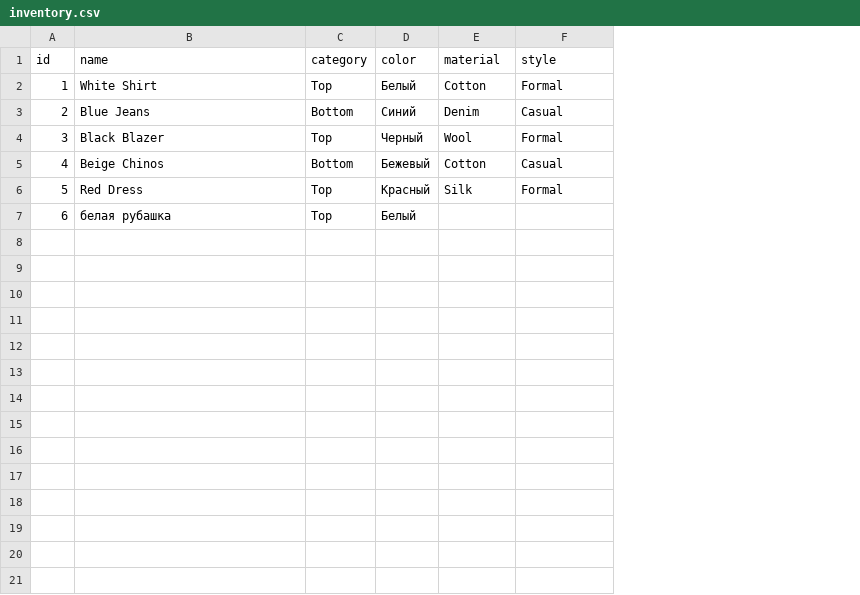
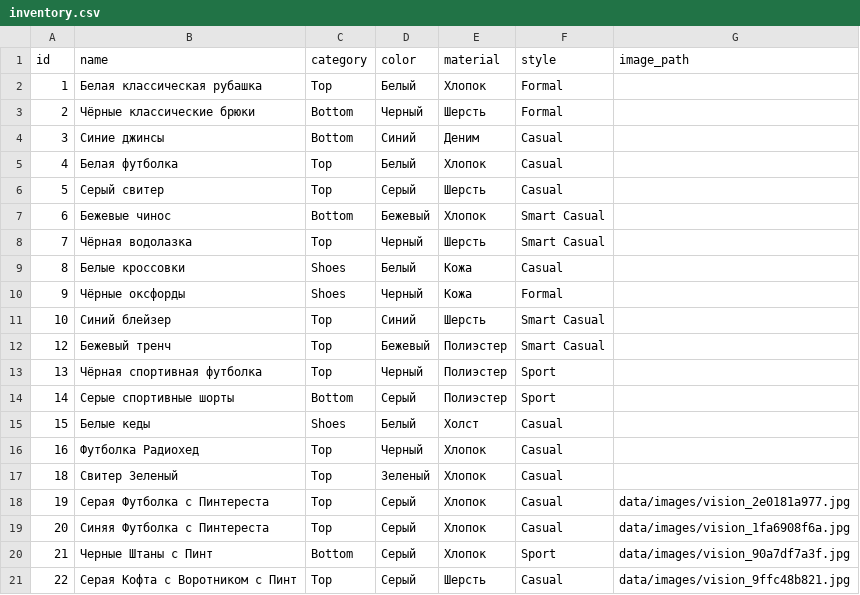
Before and after one commit to babyprogg/PRIS-2026-Omirbek-SmartWardrobe, a CSV file: data/raw/inventory.csv, drawn as a sheet; the diff names each change by its address in the sheet, - before the commit and + after, or states it on an @@ line.

```diff
--- a/data/raw/inventory.csv
+++ b/data/raw/inventory.csv
+column G (image_path), empty
-B2 (name): White Shirt
+B2 (name): Белая классическая рубашка
-E2 (material): Cotton
+E2 (material): Хлопок
-B3 (name): Blue Jeans
+B3 (name): Чёрные классические брюки
-D3 (color): Синий
+D3 (color): Черный
-E3 (material): Denim
+E3 (material): Шерсть
-F3 (style): Casual
+F3 (style): Formal
-B4 (name): Black Blazer
+B4 (name): Синие джинсы
-C4 (category): Top
+C4 (category): Bottom
-D4 (color): Черный
+D4 (color): Синий
-E4 (material): Wool
+E4 (material): Деним
-F4 (style): Formal
+F4 (style): Casual
-B5 (name): Beige Chinos
+B5 (name): Белая футболка
-C5 (category): Bottom
+C5 (category): Top
-D5 (color): Бежевый
+D5 (color): Белый
-E5 (material): Cotton
+E5 (material): Хлопок
-B6 (name): Red Dress
+B6 (name): Серый свитер
-D6 (color): Красный
+D6 (color): Серый
-E6 (material): Silk
+E6 (material): Шерсть
-F6 (style): Formal
+F6 (style): Casual
-B7 (name): белая рубашка
+B7 (name): Бежевые чинос
-C7 (category): Top
+C7 (category): Bottom
-D7 (color): Белый
+D7 (color): Бежевый
-E7 (material): (empty)
+E7 (material): Хлопок
-F7 (style): (empty)
+F7 (style): Smart Casual
+row 8: 7 | Чёрная водолазка | Top | Черный | Шерсть | Smart Casual
+row 9: 8 | Белые кроссовки | Shoes | Белый | Кожа | Casual
+row 10: 9 | Чёрные оксфорды | Shoes | Черный | Кожа | Formal
+row 11: 10 | Синий блейзер | Top | Синий | Шерсть | Smart Casual
+row 12: 12 | Бежевый тренч | Top | Бежевый | Полиэстер | Smart Casual
+row 13: 13 | Чёрная спортивная футболка | Top | Черный | Полиэстер | Sport
+row 14: 14 | Серые спортивные шорты | Bottom | Серый | Полиэстер | Sport
+row 15: 15 | Белые кеды | Shoes | Белый | Холст | Casual
+row 16: 16 | Футболка Радиохед | Top | Черный | Хлопок | Casual
+row 17: 18 | Свитер Зеленый | Top | Зеленый | Хлопок | Casual
+row 18: 19 | Серая Футболка с Пинтереста | Top | Серый | Хлопок | Casual | data/images/vision_2e0181a977.jpg
+row 19: 20 | Синяя Футболка с Пинтереста | Top | Серый | Хлопок | Casual | data/images/vision_1fa6908f6a.jpg
+row 20: 21 | Черные Штаны с Пинт | Bottom | Серый | Хлопок | Sport | data/images/vision_90a7df7a3f.jpg
+row 21: 22 | Серая Кофта с Воротником с Пинт | Top | Серый | Шерсть | Casual | data/images/vision_9ffc48b821.jpg
```
Also changed, not shown: 14 other files.
